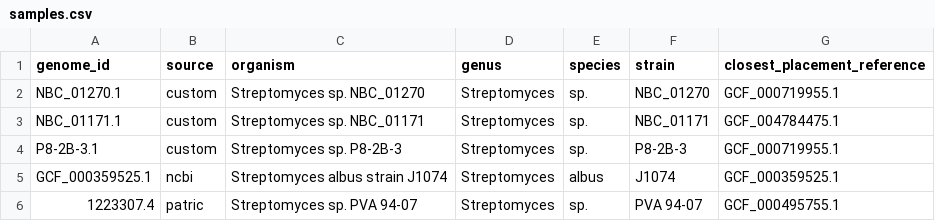
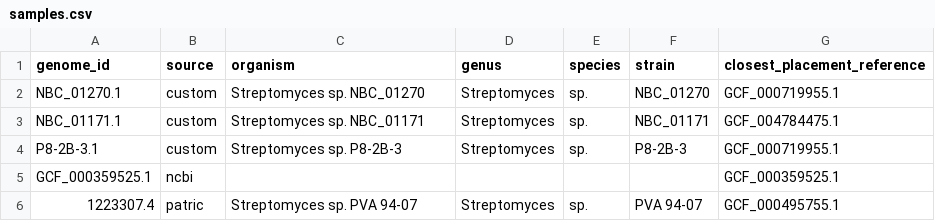
Before and after one commit to NBChub/bgcflow, a CSV file: config/samples.csv, drawn as a sheet.

```diff
--- a/config/samples.csv
+++ b/config/samples.csv
@@ -4,3 +4,3 @@ NBC_01171.1,custom,Streptomyces sp. NBC_01171,Streptomyces,sp.,NBC_01171,GCF_004
 P8-2B-3.1,custom,Streptomyces sp. P8-2B-3,Streptomyces,sp.,P8-2B-3,GCF_000719955.1
-GCF_000359525.1,ncbi,Streptomyces albus strain J1074,Streptomyces,albus,J1074,GCF_000359525.1
+GCF_000359525.1,ncbi,,,,,GCF_000359525.1
 1223307.4,patric,Streptomyces sp. PVA 94-07,Streptomyces,sp.,PVA 94-07,GCF_000495755.1
```
Also changed, not shown: 4 other files.
